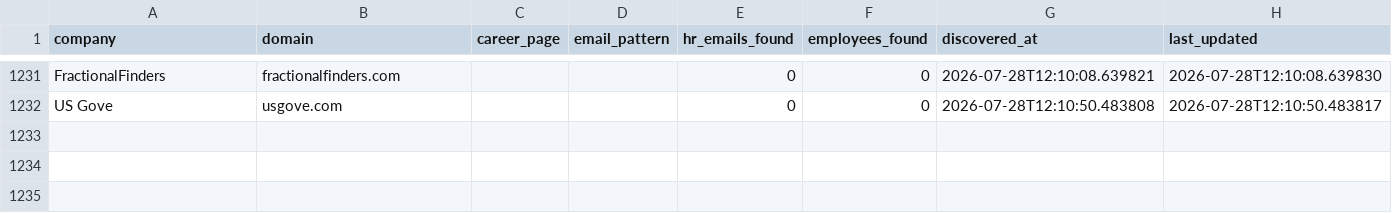
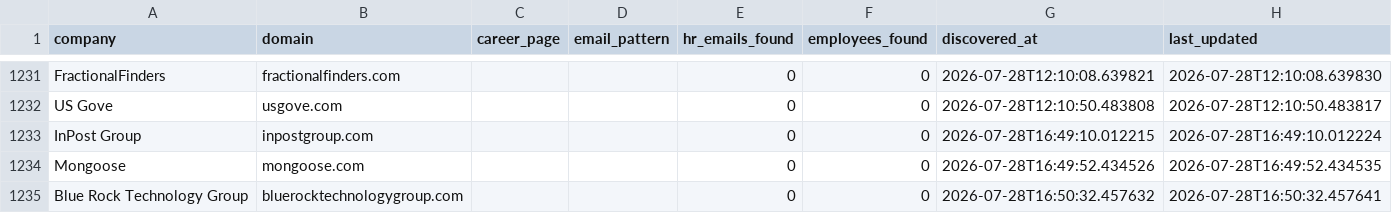
Before and after one commit to githubajaydhage/autoapply-resume-automation, a CSV file: data/discovered_companies.csv, drawn as a sheet; only a part is shown, gaps mark what is left out; the diff names each change by its address in the sheet, - before the commit and + after, or states it on an @@ line.

```diff
--- a/data/discovered_companies.csv
+++ b/data/discovered_companies.csv
+row 1233: InPost Group | inpostgroup.com |  |  | 0 | 0 | 2026-07-28T16:49:10.012215 | 2026-07-28T16:49:10.012224
+row 1234: Mongoose | mongoose.com |  |  | 0 | 0 | 2026-07-28T16:49:52.434526 | 2026-07-28T16:49:52.434535
+row 1235: Blue Rock Technology Group | bluerocktechnologygroup.com |  |  | 0 | 0 | 2026-07-28T16:50:32.457632 | 2026-07-28T16:50:32.457641
```
Also changed, not shown: data/sent_emails_log.csv.
